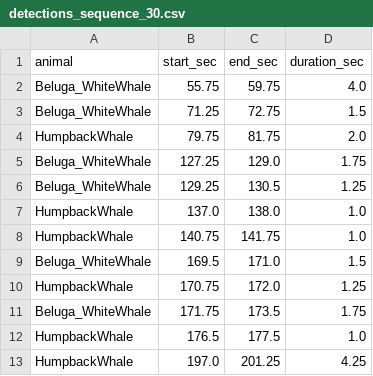
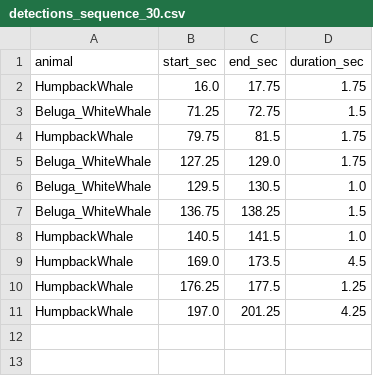
Before and after one commit to LucasKoc/HackathonUQAR2026, a CSV file: Data/Partie #2/Complément de base de données/model/detections_sequence_30.csv, drawn as a sheet.

```diff
--- a/Data/Partie #2/Complément de base de données/model/detections_sequence_30.csv
+++ b/Data/Partie #2/Complément de base de données/model/detections_sequence_30.csv
@@ -1,13 +1,11 @@
 animal,start_sec,end_sec,duration_sec
-Beluga_WhiteWhale,55.75,59.75,4.0
+HumpbackWhale,16.0,17.75,1.75
 Beluga_WhiteWhale,71.25,72.75,1.5
-HumpbackWhale,79.75,81.75,2.0
+HumpbackWhale,79.75,81.5,1.75
 Beluga_WhiteWhale,127.25,129.0,1.75
-Beluga_WhiteWhale,129.25,130.5,1.25
-HumpbackWhale,137.0,138.0,1.0
-HumpbackWhale,140.75,141.75,1.0
-Beluga_WhiteWhale,169.5,171.0,1.5
-HumpbackWhale,170.75,172.0,1.25
-Beluga_WhiteWhale,171.75,173.5,1.75
-HumpbackWhale,176.5,177.5,1.0
+Beluga_WhiteWhale,129.5,130.5,1.0
+Beluga_WhiteWhale,136.75,138.25,1.5
+HumpbackWhale,140.5,141.5,1.0
+HumpbackWhale,169.0,173.5,4.5
+HumpbackWhale,176.25,177.5,1.25
 HumpbackWhale,197.0,201.25,4.25
```
Also changed, not shown: Data/Partie #2/Complément de base de données/model/detections_sequence_16.csv, Data/Partie #2/Complément de base de données/model/detections_sequence_17.csv, 40 other files.
